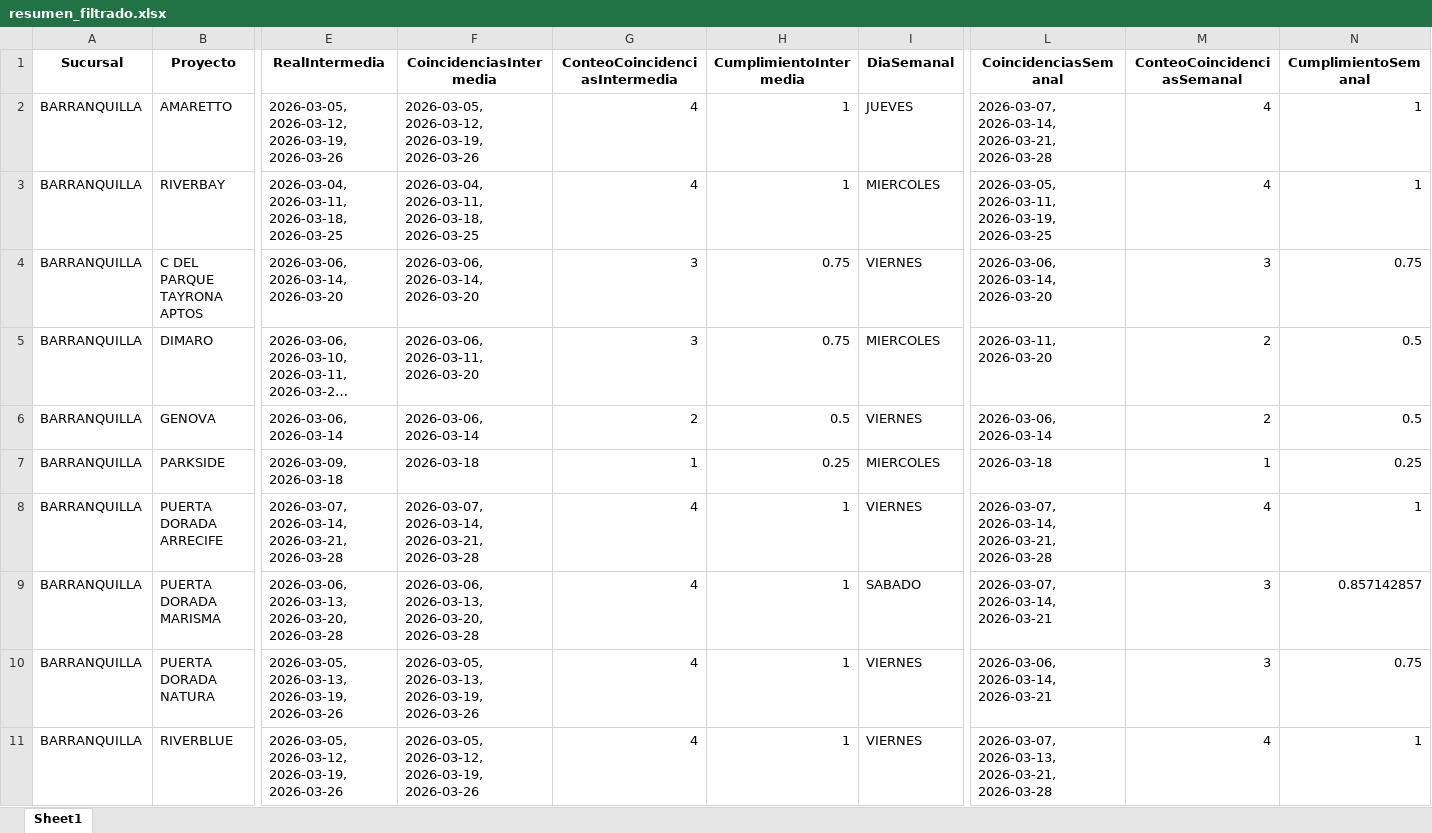
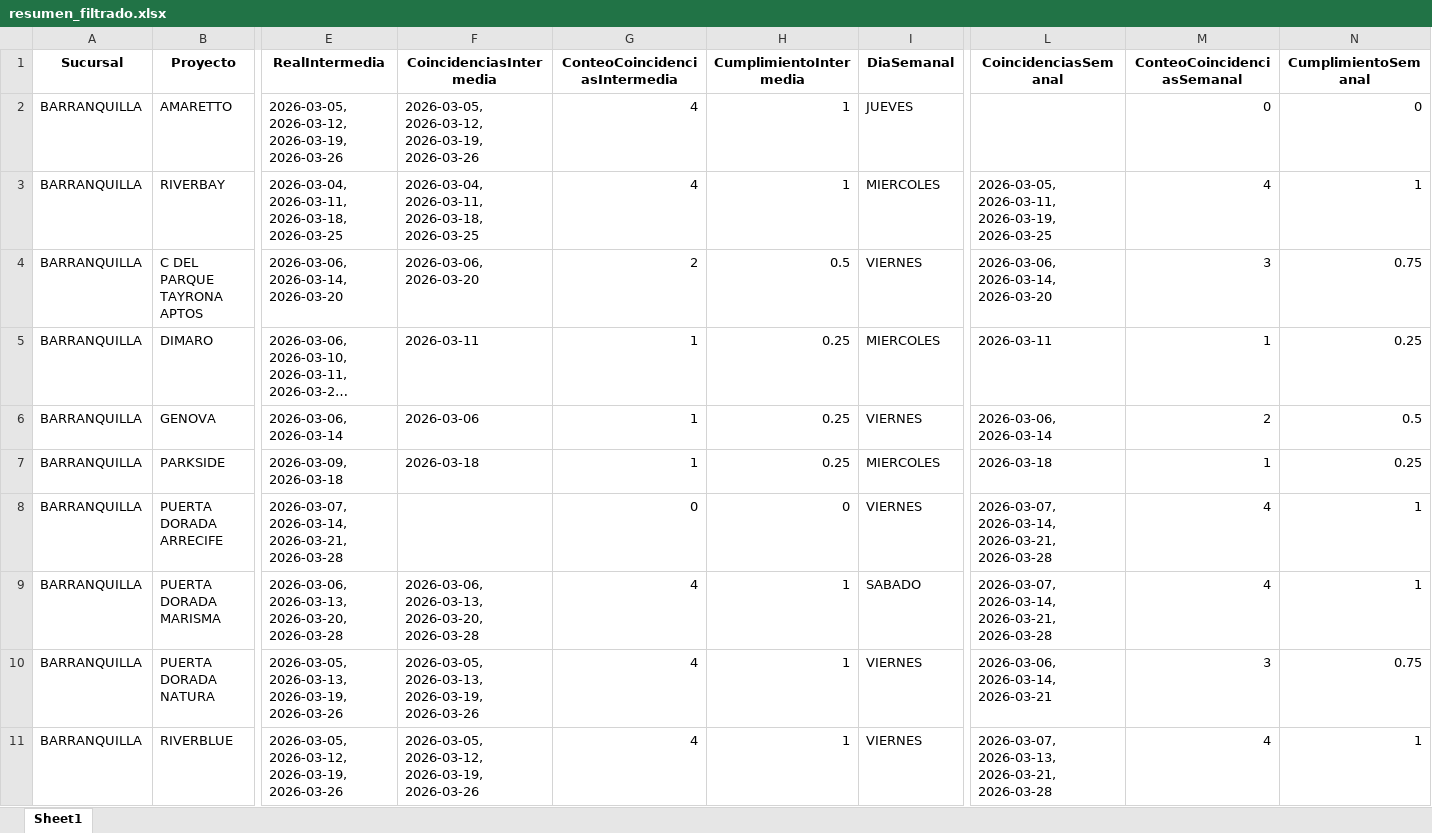
Before and after one commit to leanmarval-ui/CumplimientoActasCosta, an Excel workbook: output/resumen_filtrado.xlsx, sheet Sheet1, drawn as a sheet; only a part is shown, gaps mark what is left out; long unchanged cells end in …; values as stored, in another font and other column widths than the file's, no borders; the diff names each change by its address in the sheet, - before the commit and + after, or states it on an @@ line.

```diff
--- a/output/resumen_filtrado.xlsx (sheet Sheet1)
+++ b/output/resumen_filtrado.xlsx (sheet Sheet1)
-L2 (CoincidenciasSemanal): 2026-03-07, 2026-03-14, 2026-03-21, 2026-03-28
+L2 (CoincidenciasSemanal): (empty)
-M2 (ConteoCoincidenciasSemanal): 4
+M2 (ConteoCoincidenciasSemanal): 0
-N2 (CumplimientoSemanal): 1
+N2 (CumplimientoSemanal): 0
-F4 (CoincidenciasIntermedia): 2026-03-06, 2026-03-14, 2026-03-20
+F4 (CoincidenciasIntermedia): 2026-03-06, 2026-03-20
-G4 (ConteoCoincidenciasIntermedia): 3
+G4 (ConteoCoincidenciasIntermedia): 2
-H4 (CumplimientoIntermedia): 0.75
+H4 (CumplimientoIntermedia): 0.5
-F5 (CoincidenciasIntermedia): 2026-03-06, 2026-03-11, 2026-03-20
+F5 (CoincidenciasIntermedia): 2026-03-11
-G5 (ConteoCoincidenciasIntermedia): 3
+G5 (ConteoCoincidenciasIntermedia): 1
-H5 (CumplimientoIntermedia): 0.75
+H5 (CumplimientoIntermedia): 0.25
-L5 (CoincidenciasSemanal): 2026-03-11, 2026-03-20
+L5 (CoincidenciasSemanal): 2026-03-11
-M5 (ConteoCoincidenciasSemanal): 2
+M5 (ConteoCoincidenciasSemanal): 1
-N5 (CumplimientoSemanal): 0.5
+N5 (CumplimientoSemanal): 0.25
-F6 (CoincidenciasIntermedia): 2026-03-06, 2026-03-14
+F6 (CoincidenciasIntermedia): 2026-03-06
-G6 (ConteoCoincidenciasIntermedia): 2
+G6 (ConteoCoincidenciasIntermedia): 1
-H6 (CumplimientoIntermedia): 0.5
+H6 (CumplimientoIntermedia): 0.25
-F8 (CoincidenciasIntermedia): 2026-03-07, 2026-03-14, 2026-03-21, 2026-03-28
+F8 (CoincidenciasIntermedia): (empty)
-G8 (ConteoCoincidenciasIntermedia): 4
+G8 (ConteoCoincidenciasIntermedia): 0
-H8 (CumplimientoIntermedia): 1
+H8 (CumplimientoIntermedia): 0
-L9 (CoincidenciasSemanal): 2026-03-07, 2026-03-14, 2026-03-21
+L9 (CoincidenciasSemanal): 2026-03-07, 2026-03-14, 2026-03-21, 2026-03-28
-M9 (ConteoCoincidenciasSemanal): 3
+M9 (ConteoCoincidenciasSemanal): 4
-N9 (CumplimientoSemanal): 0.857142857
+N9 (CumplimientoSemanal): 1
```
Also changed, not shown: output/calendario_comparado.xlsx, output/calendario_real.xlsx, 4 other files.
